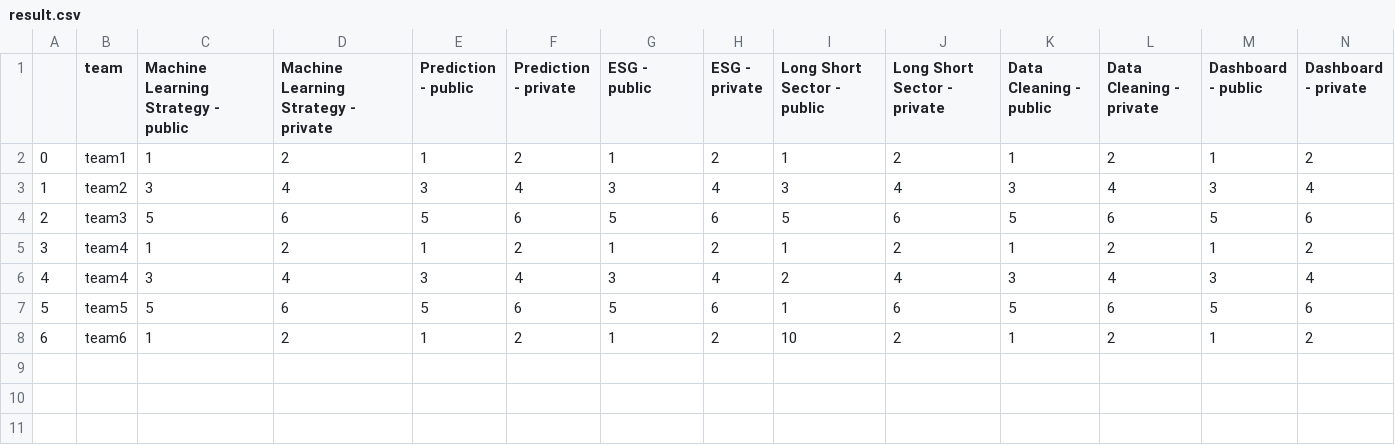
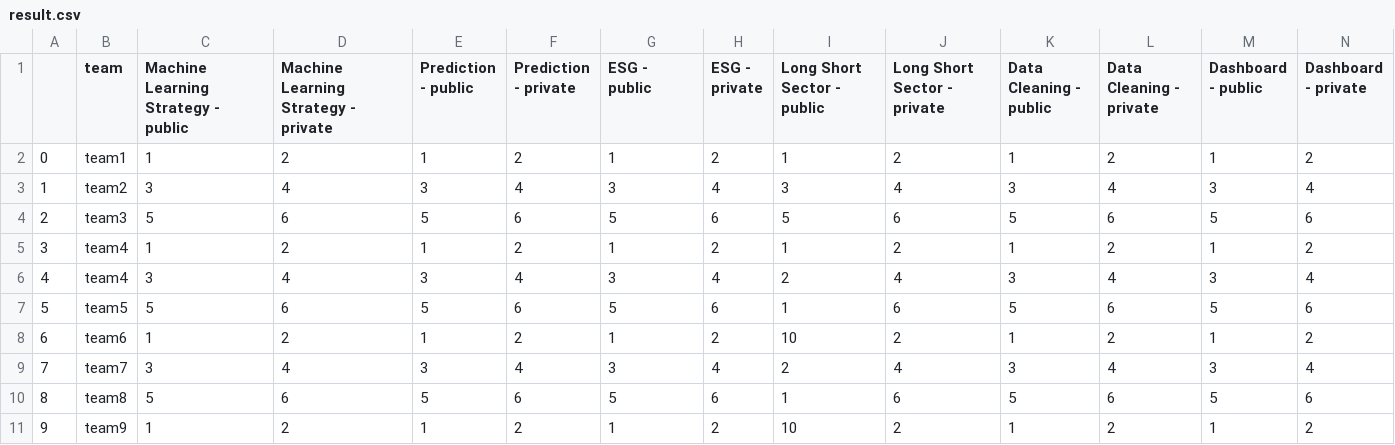
Before and after one commit to algotradingsoc/leaderboard, a CSV file: result.csv, drawn as a sheet; only a part is shown; rows hold the shown columns only; the diff names each change by its address in the sheet, - before the commit and + after, or states it on an @@ line.

Commit message:
adding extra data

```diff
--- a/result.csv
+++ b/result.csv
+row 9: 7 | team7 | 3 | 4 | 3 | 4 | 3 | 4 | 2 | 4 | 3 | 4 | 3 | 4
+row 10: 8 | team8 | 5 | 6 | 5 | 6 | 5 | 6 | 1 | 6 | 5 | 6 | 5 | 6
+row 11: 9 | team9 | 1 | 2 | 1 | 2 | 1 | 2 | 10 | 2 | 1 | 2 | 1 | 2
```
